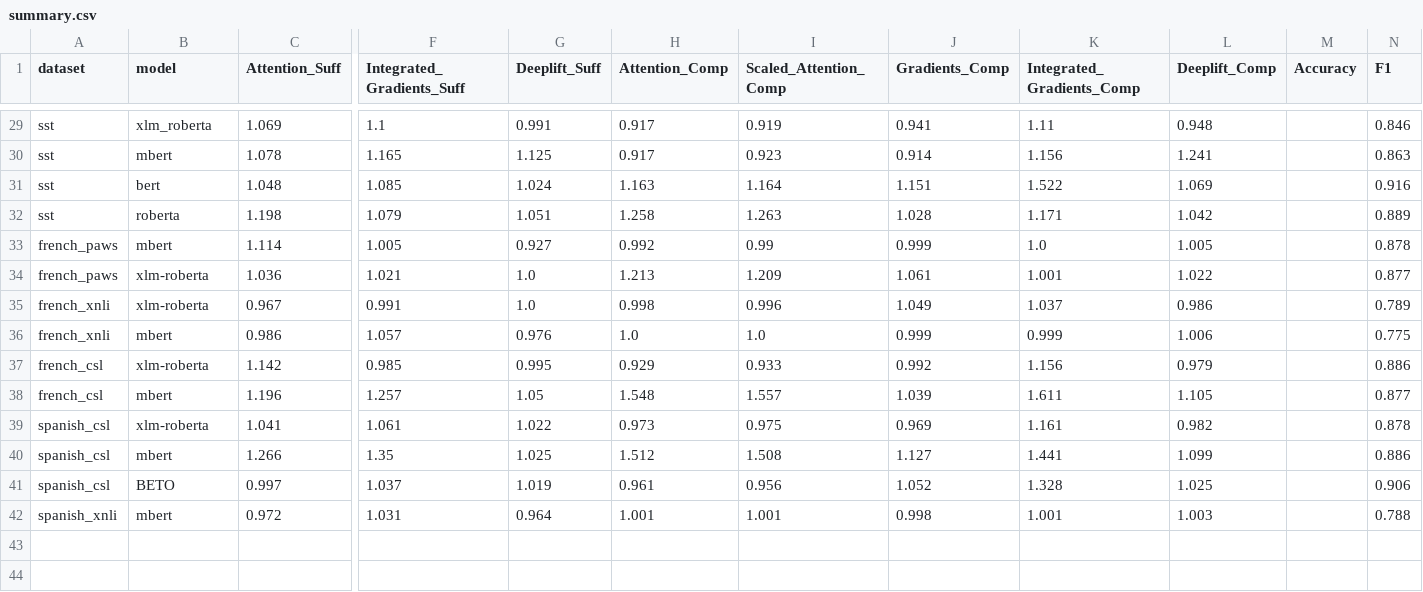
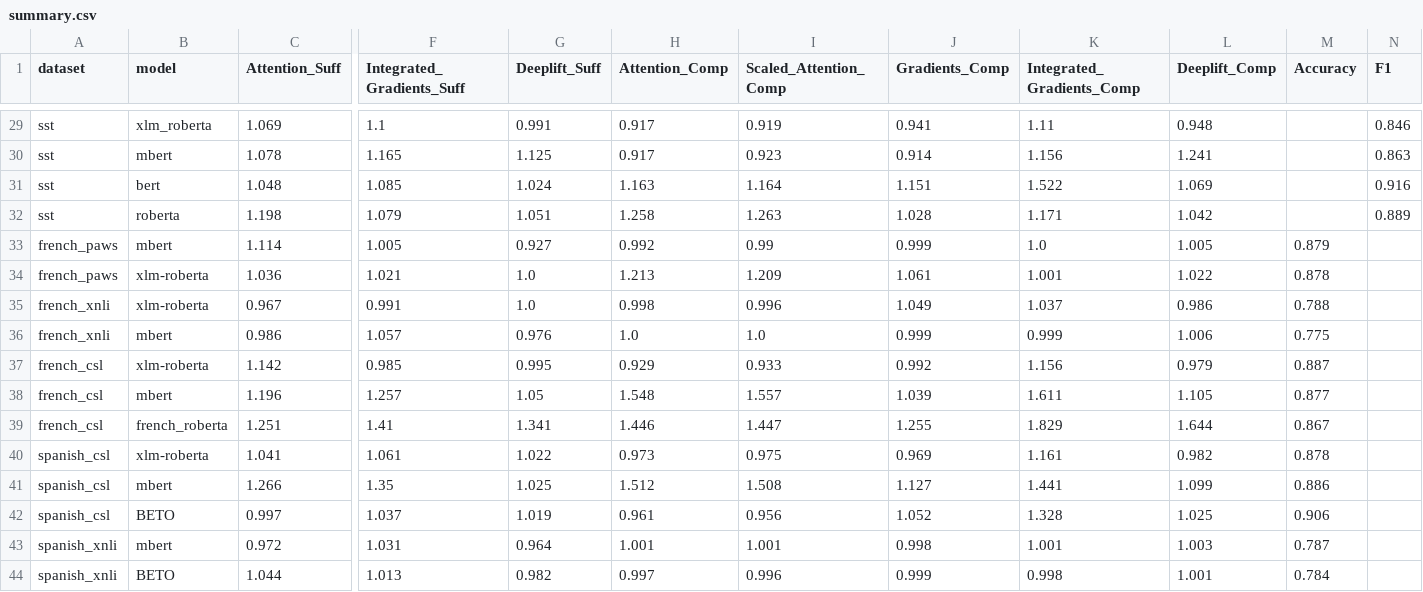
Before and after one commit to GChrysostomou/instance-specific-rationale, a CSV file: summary.csv, drawn as a sheet; only a part is shown, gaps mark what is left out; addresses are those after the commit; rows hold the shown columns only; the diff names each change by its address in the sheet, - before the commit and + after, or states it on an @@ line.

```diff
--- a/summary.csv
+++ b/summary.csv
-M33 (Accuracy): (empty)
+M33 (Accuracy): 0.879
-N33 (F1): 0.878
+N33 (F1): (empty)
-M34 (Accuracy): (empty)
+M34 (Accuracy): 0.878
-N34 (F1): 0.877
+N34 (F1): (empty)
-M35 (Accuracy): (empty)
+M35 (Accuracy): 0.788
-N35 (F1): 0.789
+N35 (F1): (empty)
-M36 (Accuracy): (empty)
+M36 (Accuracy): 0.775
-N36 (F1): 0.775
+N36 (F1): (empty)
-M37 (Accuracy): (empty)
+M37 (Accuracy): 0.887
-N37 (F1): 0.886
+N37 (F1): (empty)
-M38 (Accuracy): (empty)
+M38 (Accuracy): 0.877
-N38 (F1): 0.877
+N38 (F1): (empty)
+row 39: french_csl | french_roberta | 1.251 | 1.41 | 1.341 | 1.446 | 1.447 | 1.255 | 1.829 | 1.644 | 0.867
-M40 (Accuracy): (empty)
+M40 (Accuracy): 0.878
-N40 (F1): 0.878
+N40 (F1): (empty)
-M41 (Accuracy): (empty)
+M41 (Accuracy): 0.886
-N41 (F1): 0.886
+N41 (F1): (empty)
-M42 (Accuracy): (empty)
+M42 (Accuracy): 0.906
-N42 (F1): 0.906
+N42 (F1): (empty)
-M43 (Accuracy): (empty)
+M43 (Accuracy): 0.787
-N43 (F1): 0.788
+N43 (F1): (empty)
+row 44: spanish_xnli | BETO | 1.044 | 1.013 | 0.982 | 0.997 | 0.996 | 0.999 | 0.998 | 1.001 | 0.784
```
Also changed, not shown: 6 other files.
